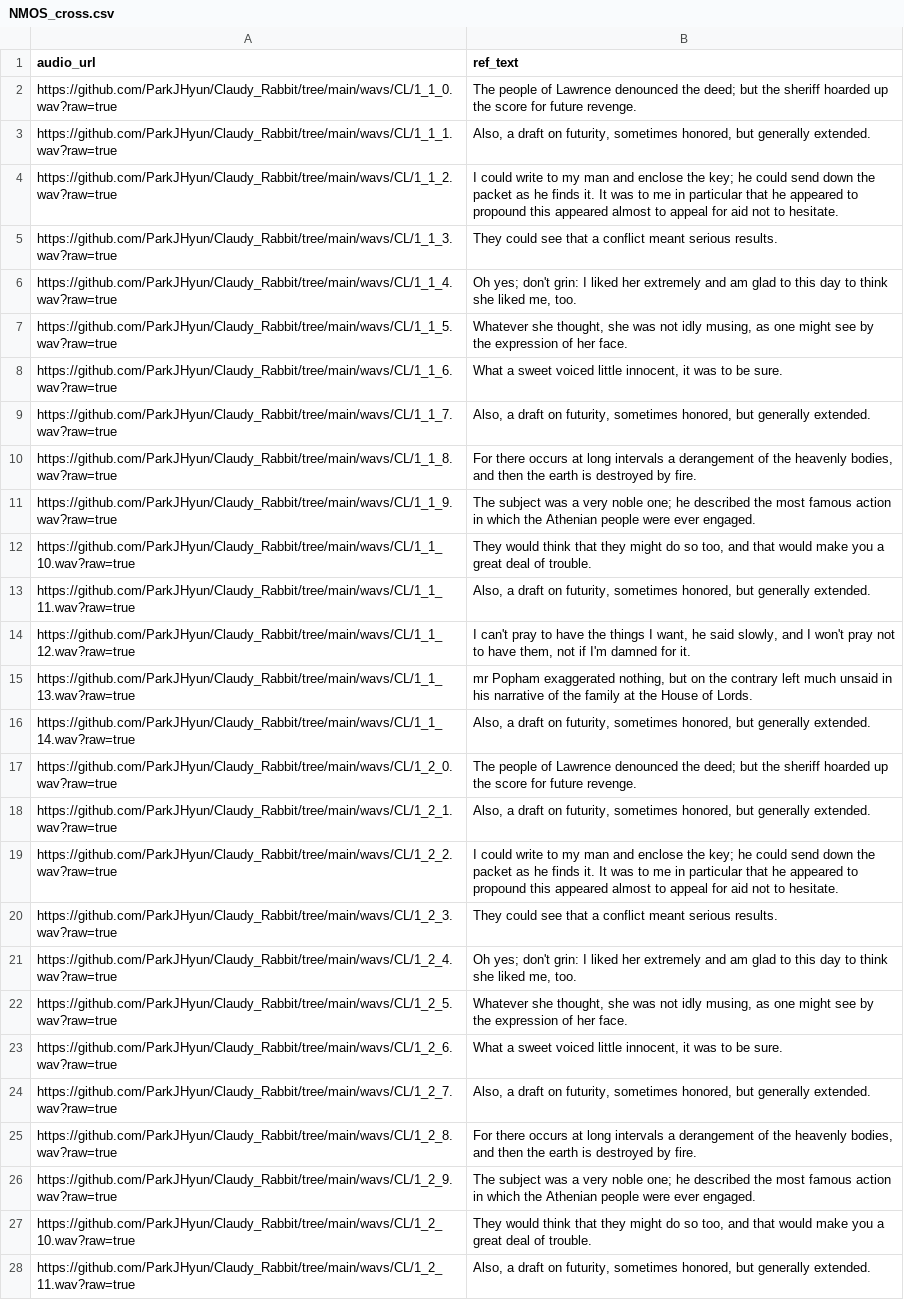
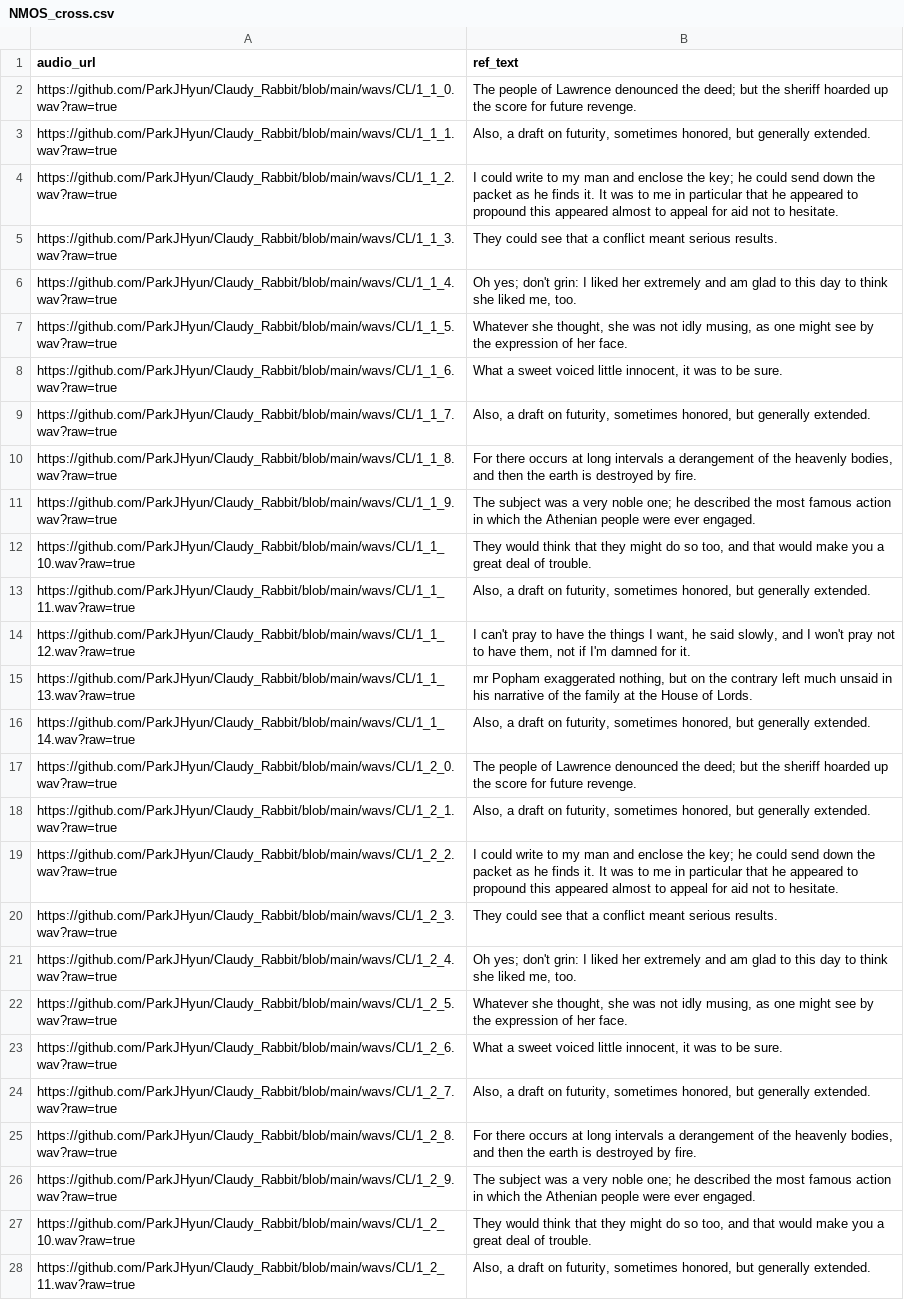
Before and after one commit to ParkJHyun/Claudy_Rabbit, a CSV file: _html_csv/NMOS_cross.csv, drawn as a sheet; only a part is shown; the diff covers the shown part only; the diff names each change by its address in the sheet, - before the commit and + after, or states it on an @@ line.

```diff
--- a/_html_csv/NMOS_cross.csv
+++ b/_html_csv/NMOS_cross.csv
-A2 (audio_url): https://github.com/ParkJHyun/Claudy_Rabbit/tree/main/wavs/CL/1_1_0.wav?raw=true
+A2 (audio_url): https://github.com/ParkJHyun/Claudy_Rabbit/blob/main/wavs/CL/1_1_0.wav?raw=true
-A3 (audio_url): https://github.com/ParkJHyun/Claudy_Rabbit/tree/main/wavs/CL/1_1_1.wav?raw=true
+A3 (audio_url): https://github.com/ParkJHyun/Claudy_Rabbit/blob/main/wavs/CL/1_1_1.wav?raw=true
-A4 (audio_url): https://github.com/ParkJHyun/Claudy_Rabbit/tree/main/wavs/CL/1_1_2.wav?raw=true
+A4 (audio_url): https://github.com/ParkJHyun/Claudy_Rabbit/blob/main/wavs/CL/1_1_2.wav?raw=true
-A5 (audio_url): https://github.com/ParkJHyun/Claudy_Rabbit/tree/main/wavs/CL/1_1_3.wav?raw=true
+A5 (audio_url): https://github.com/ParkJHyun/Claudy_Rabbit/blob/main/wavs/CL/1_1_3.wav?raw=true
-A6 (audio_url): https://github.com/ParkJHyun/Claudy_Rabbit/tree/main/wavs/CL/1_1_4.wav?raw=true
+A6 (audio_url): https://github.com/ParkJHyun/Claudy_Rabbit/blob/main/wavs/CL/1_1_4.wav?raw=true
-A7 (audio_url): https://github.com/ParkJHyun/Claudy_Rabbit/tree/main/wavs/CL/1_1_5.wav?raw=true
+A7 (audio_url): https://github.com/ParkJHyun/Claudy_Rabbit/blob/main/wavs/CL/1_1_5.wav?raw=true
-A8 (audio_url): https://github.com/ParkJHyun/Claudy_Rabbit/tree/main/wavs/CL/1_1_6.wav?raw=true
+A8 (audio_url): https://github.com/ParkJHyun/Claudy_Rabbit/blob/main/wavs/CL/1_1_6.wav?raw=true
-A9 (audio_url): https://github.com/ParkJHyun/Claudy_Rabbit/tree/main/wavs/CL/1_1_7.wav?raw=true
+A9 (audio_url): https://github.com/ParkJHyun/Claudy_Rabbit/blob/main/wavs/CL/1_1_7.wav?raw=true
-A10 (audio_url): https://github.com/ParkJHyun/Claudy_Rabbit/tree/main/wavs/CL/1_1_8.wav?raw=true
+A10 (audio_url): https://github.com/ParkJHyun/Claudy_Rabbit/blob/main/wavs/CL/1_1_8.wav?raw=true
-A11 (audio_url): https://github.com/ParkJHyun/Claudy_Rabbit/tree/main/wavs/CL/1_1_9.wav?raw=true
+A11 (audio_url): https://github.com/ParkJHyun/Claudy_Rabbit/blob/main/wavs/CL/1_1_9.wav?raw=true
-A12 (audio_url): https://github.com/ParkJHyun/Claudy_Rabbit/tree/main/wavs/CL/1_1_10.wav?raw=true
+A12 (audio_url): https://github.com/ParkJHyun/Claudy_Rabbit/blob/main/wavs/CL/1_1_10.wav?raw=true
-A13 (audio_url): https://github.com/ParkJHyun/Claudy_Rabbit/tree/main/wavs/CL/1_1_11.wav?raw=true
+A13 (audio_url): https://github.com/ParkJHyun/Claudy_Rabbit/blob/main/wavs/CL/1_1_11.wav?raw=true
-A14 (audio_url): https://github.com/ParkJHyun/Claudy_Rabbit/tree/main/wavs/CL/1_1_12.wav?raw=true
+A14 (audio_url): https://github.com/ParkJHyun/Claudy_Rabbit/blob/main/wavs/CL/1_1_12.wav?raw=true
-A15 (audio_url): https://github.com/ParkJHyun/Claudy_Rabbit/tree/main/wavs/CL/1_1_13.wav?raw=true
+A15 (audio_url): https://github.com/ParkJHyun/Claudy_Rabbit/blob/main/wavs/CL/1_1_13.wav?raw=true
-A16 (audio_url): https://github.com/ParkJHyun/Claudy_Rabbit/tree/main/wavs/CL/1_1_14.wav?raw=true
+A16 (audio_url): https://github.com/ParkJHyun/Claudy_Rabbit/blob/main/wavs/CL/1_1_14.wav?raw=true
-A17 (audio_url): https://github.com/ParkJHyun/Claudy_Rabbit/tree/main/wavs/CL/1_2_0.wav?raw=true
+A17 (audio_url): https://github.com/ParkJHyun/Claudy_Rabbit/blob/main/wavs/CL/1_2_0.wav?raw=true
-A18 (audio_url): https://github.com/ParkJHyun/Claudy_Rabbit/tree/main/wavs/CL/1_2_1.wav?raw=true
+A18 (audio_url): https://github.com/ParkJHyun/Claudy_Rabbit/blob/main/wavs/CL/1_2_1.wav?raw=true
-A19 (audio_url): https://github.com/ParkJHyun/Claudy_Rabbit/tree/main/wavs/CL/1_2_2.wav?raw=true
+A19 (audio_url): https://github.com/ParkJHyun/Claudy_Rabbit/blob/main/wavs/CL/1_2_2.wav?raw=true
-A20 (audio_url): https://github.com/ParkJHyun/Claudy_Rabbit/tree/main/wavs/CL/1_2_3.wav?raw=true
+A20 (audio_url): https://github.com/ParkJHyun/Claudy_Rabbit/blob/main/wavs/CL/1_2_3.wav?raw=true
-A21 (audio_url): https://github.com/ParkJHyun/Claudy_Rabbit/tree/main/wavs/CL/1_2_4.wav?raw=true
+A21 (audio_url): https://github.com/ParkJHyun/Claudy_Rabbit/blob/main/wavs/CL/1_2_4.wav?raw=true
-A22 (audio_url): https://github.com/ParkJHyun/Claudy_Rabbit/tree/main/wavs/CL/1_2_5.wav?raw=true
+A22 (audio_url): https://github.com/ParkJHyun/Claudy_Rabbit/blob/main/wavs/CL/1_2_5.wav?raw=true
-A23 (audio_url): https://github.com/ParkJHyun/Claudy_Rabbit/tree/main/wavs/CL/1_2_6.wav?raw=true
+A23 (audio_url): https://github.com/ParkJHyun/Claudy_Rabbit/blob/main/wavs/CL/1_2_6.wav?raw=true
-A24 (audio_url): https://github.com/ParkJHyun/Claudy_Rabbit/tree/main/wavs/CL/1_2_7.wav?raw=true
+A24 (audio_url): https://github.com/ParkJHyun/Claudy_Rabbit/blob/main/wavs/CL/1_2_7.wav?raw=true
-A25 (audio_url): https://github.com/ParkJHyun/Claudy_Rabbit/tree/main/wavs/CL/1_2_8.wav?raw=true
+A25 (audio_url): https://github.com/ParkJHyun/Claudy_Rabbit/blob/main/wavs/CL/1_2_8.wav?raw=true
-A26 (audio_url): https://github.com/ParkJHyun/Claudy_Rabbit/tree/main/wavs/CL/1_2_9.wav?raw=true
+A26 (audio_url): https://github.com/ParkJHyun/Claudy_Rabbit/blob/main/wavs/CL/1_2_9.wav?raw=true
-A27 (audio_url): https://github.com/ParkJHyun/Claudy_Rabbit/tree/main/wavs/CL/1_2_10.wav?raw=true
+A27 (audio_url): https://github.com/ParkJHyun/Claudy_Rabbit/blob/main/wavs/CL/1_2_10.wav?raw=true
-A28 (audio_url): https://github.com/ParkJHyun/Claudy_Rabbit/tree/main/wavs/CL/1_2_11.wav?raw=true
+A28 (audio_url): https://github.com/ParkJHyun/Claudy_Rabbit/blob/main/wavs/CL/1_2_11.wav?raw=true
```
Also changed, not shown: 19 edited cells elsewhere in this file, 16 other files.
